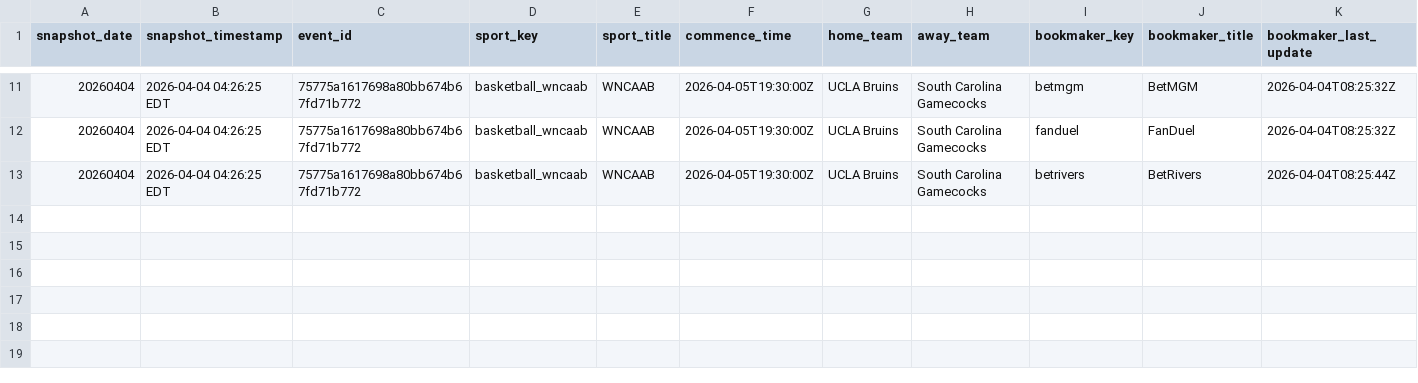
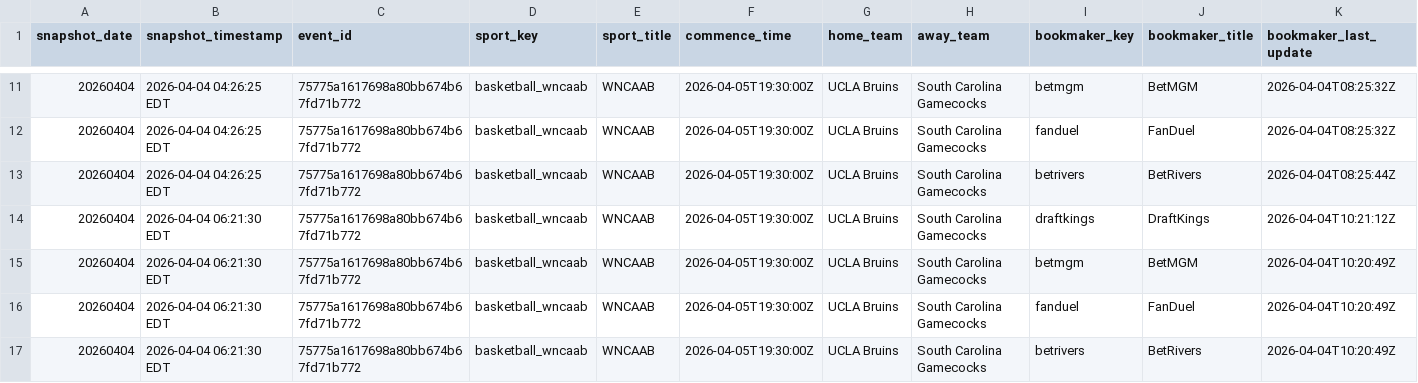
Before and after one commit to hpyhyacinth/nicar26-github-actions, a CSV file: data/wncaab_odds_20260404.csv, drawn as a sheet; only a part is shown, gaps mark what is left out; rows hold the shown columns only; the diff names each change by its address in the sheet, - before the commit and + after, or states it on an @@ line.

```diff
--- a/data/wncaab_odds_20260404.csv
+++ b/data/wncaab_odds_20260404.csv
+row 14: 20260404 | 2026-04-04 06:21:30 EDT | 75775a1617698a80bb674b67fd71b772 | basketball_wncaab | WNCAAB | 2026-04-05T19:30:00Z | UCLA Bruins | South Carolina Gamecocks | draftkings | DraftKings | 2026-04-04T10:21:12Z
+row 15: 20260404 | 2026-04-04 06:21:30 EDT | 75775a1617698a80bb674b67fd71b772 | basketball_wncaab | WNCAAB | 2026-04-05T19:30:00Z | UCLA Bruins | South Carolina Gamecocks | betmgm | BetMGM | 2026-04-04T10:20:49Z
+row 16: 20260404 | 2026-04-04 06:21:30 EDT | 75775a1617698a80bb674b67fd71b772 | basketball_wncaab | WNCAAB | 2026-04-05T19:30:00Z | UCLA Bruins | South Carolina Gamecocks | fanduel | FanDuel | 2026-04-04T10:20:49Z
+row 17: 20260404 | 2026-04-04 06:21:30 EDT | 75775a1617698a80bb674b67fd71b772 | basketball_wncaab | WNCAAB | 2026-04-05T19:30:00Z | UCLA Bruins | South Carolina Gamecocks | betrivers | BetRivers | 2026-04-04T10:20:49Z
```
Also changed, not shown: 1 other file.
